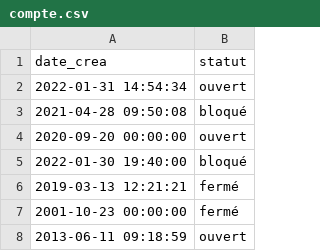
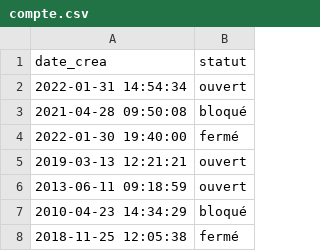
Before and after one commit to ritmosky/Conception-de-BDD---NF18, a CSV file: Projet_NF18_Gestion_comptes_bancaires/compte.csv, drawn as a sheet.

Commit message:
Replace compte.csv

```diff
--- a/Projet_NF18_Gestion_comptes_bancaires/compte.csv
+++ b/Projet_NF18_Gestion_comptes_bancaires/compte.csv
@@ -3,6 +3,6 @@ date_crea;statut
 2021-04-28 09:50:08;bloqué
-2020-09-20 00:00:00;ouvert
-2022-01-30 19:40:00;bloqué
-2019-03-13 12:21:21;fermé
-2001-10-23 00:00:00;fermé
+2022-01-30 19:40:00;fermé
+2019-03-13 12:21:21;ouvert
 2013-06-11 09:18:59;ouvert
+2010-04-23 14:34:29;bloqué
+2018-11-25 12:05:38;fermé
```
